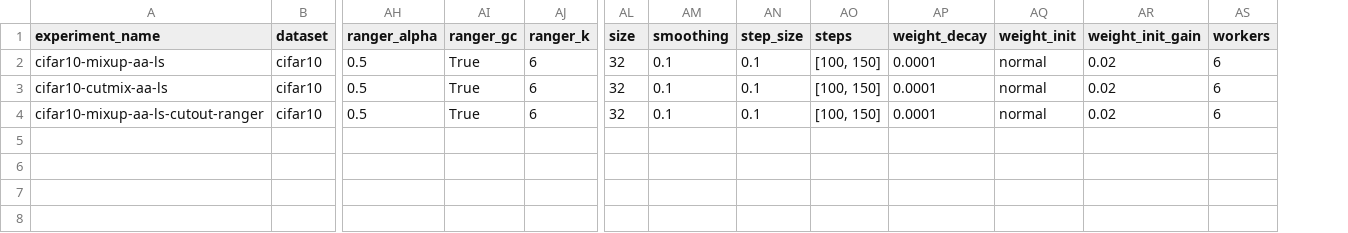
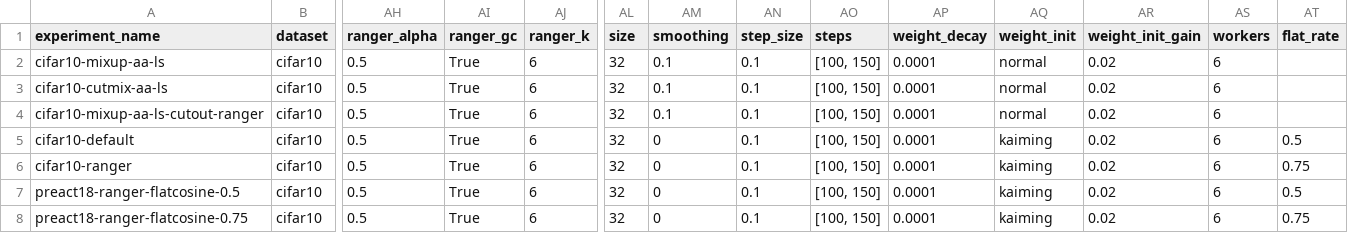
Before and after one commit to bwconrad/Image-Classification-Benchmarking, a CSV file: results.csv, drawn as a sheet; only a part is shown, gaps mark what is left out; rows hold the shown columns only; the diff names each change by its address in the sheet, - before the commit and + after, or states it on an @@ line.

```diff
--- a/results.csv
+++ b/results.csv
+column AT (flat_rate), empty
+row 5: cifar10-default | cifar10 | 0.5 | True | 6 | 32 | 0 | 0.1 | [100, 150] | 0.0001 | kaiming | 0.02 | 6 | 0.5
+row 6: cifar10-ranger | cifar10 | 0.5 | True | 6 | 32 | 0 | 0.1 | [100, 150] | 0.0001 | kaiming | 0.02 | 6 | 0.75
+row 7: preact18-ranger-flatcosine-0.5 | cifar10 | 0.5 | True | 6 | 32 | 0 | 0.1 | [100, 150] | 0.0001 | kaiming | 0.02 | 6 | 0.5
+row 8: preact18-ranger-flatcosine-0.75 | cifar10 | 0.5 | True | 6 | 32 | 0 | 0.1 | [100, 150] | 0.0001 | kaiming | 0.02 | 6 | 0.75
```
Also changed, not shown: 13 other files.
